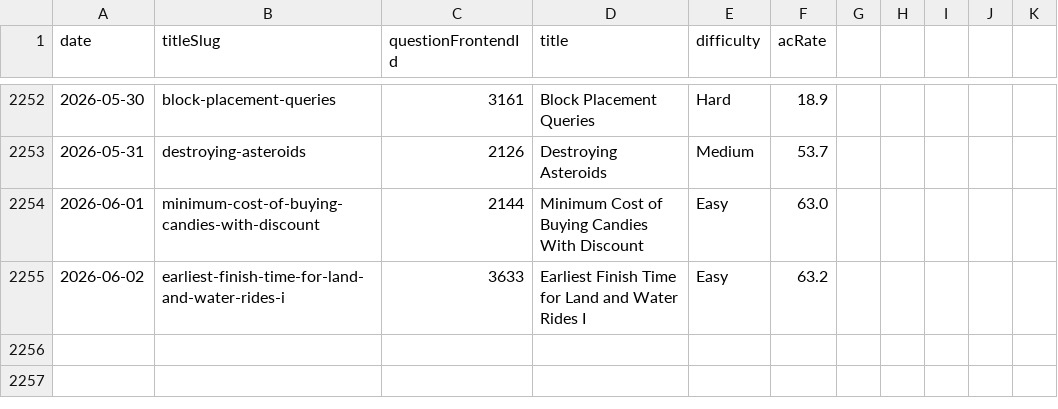
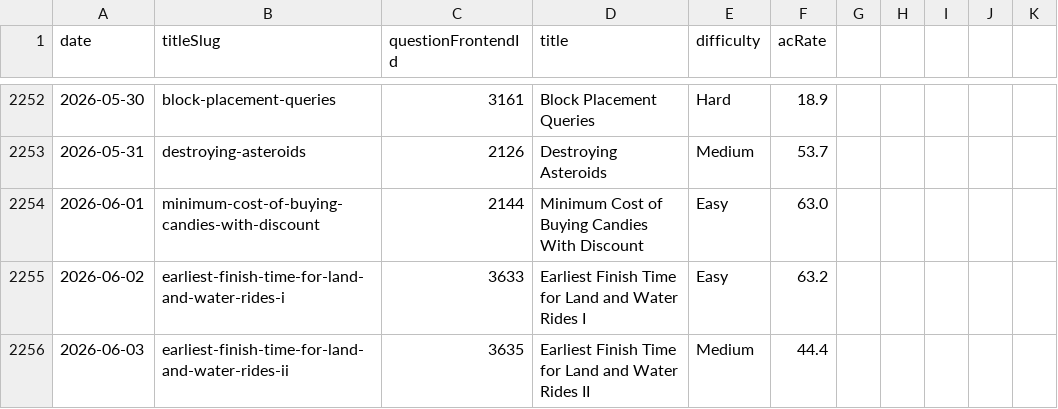
Before and after one commit to joric/leetcode, a CSV file: daily.csv, drawn as a sheet; only a part is shown, gaps mark what is left out; the diff names each change by its address in the sheet, - before the commit and + after, or states it on an @@ line.

```diff
--- a/daily.csv
+++ b/daily.csv
+row 2256: 2026-06-03 | earliest-finish-time-for-land-and-water-rides-ii | 3635 | Earliest Finish Time for Land and Water Rides II | Medium | 44.4
```
